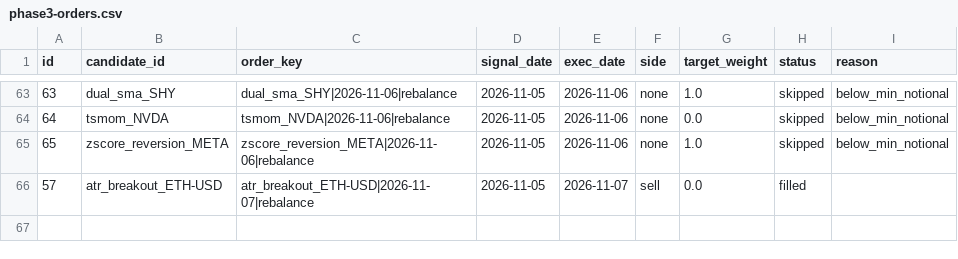
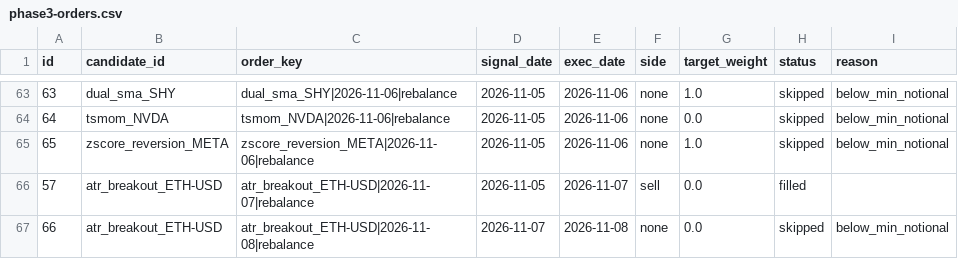
Before and after one commit to AadeshSahoo/QuantStrategyFinder, a CSV file: exports/phase3-orders.csv, drawn as a sheet; only a part is shown, gaps mark what is left out.

Commit message:
phase3-ledger: persist simulated paper state @ 20261108T175441Z

```diff
--- a/exports/phase3-orders.csv
+++ b/exports/phase3-orders.csv
@@ -66 +66,2 @@ id,candidate_id,order_key,signal_date,exec_date,side,target_weight,status,reason
 57,atr_breakout_ETH-USD,atr_breakout_ETH-USD|2026-11-07|rebalance,2026-11-05,2026-11-07,sell,0.0,filled,
+66,atr_breakout_ETH-USD,atr_breakout_ETH-USD|2026-11-08|rebalance,2026-11-07,2026-11-08,none,0.0,skipped,below_min_notional
```
Also changed, not shown: exports/phase3-equity.csv, exports/phase3-forward-performance.csv, 6 other files.
